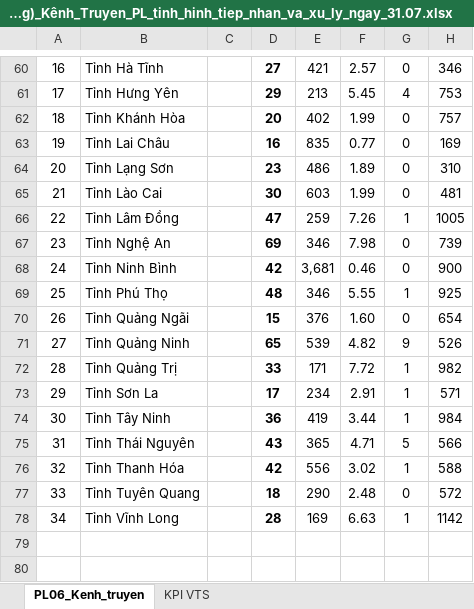
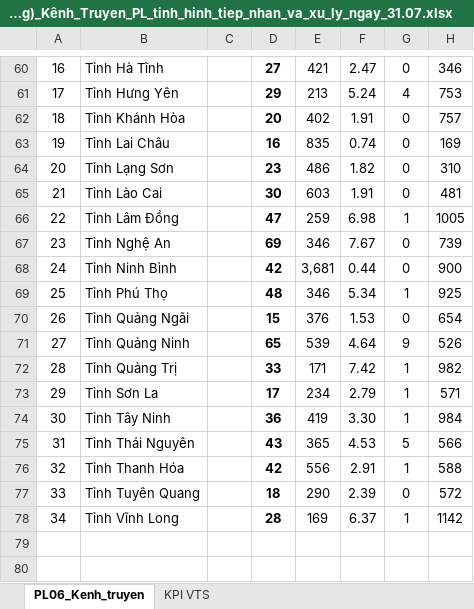
Before and after one commit to PhongPahmm/transmission_report, an Excel workbook: src/main/resources/templates/(File_phụ_lục_cuối_cùng)_Kênh_Truyen_PL_tinh_hinh_tiep_nhan_va_xu_ly_ngay_31.07.xlsx, sheet PL06_Kenh_truyen, drawn as a sheet; only a part is shown, gaps mark what is left out; values as stored, in another font and other column widths than the file's, no borders; charts and pictures not drawn; the diff covers the shown part only; the diff names each change by its address in the sheet, - before the commit and + after, or states it on an @@ line.

```diff
--- a/src/main/resources/templates/(File_phụ_lục_cuối_cùng)_Kênh_Truyen_PL_tinh_hinh_tiep_nhan_va_xu_ly_ngay_31.07.xlsx (sheet PL06_Kenh_truyen)
+++ b/src/main/resources/templates/(File_phụ_lục_cuối_cùng)_Kênh_Truyen_PL_tinh_hinh_tiep_nhan_va_xu_ly_ngay_31.07.xlsx (sheet PL06_Kenh_truyen)
-F60: 2.57
+F60: 2.47
-F61: 5.45
+F61: 5.24
-F62: 1.99
+F62: 1.91
-F63: 0.77
+F63: 0.74
-F64: 1.89
+F64: 1.82
-F65: 1.99
+F65: 1.91
-F66: 7.26
+F66: 6.98
-F67: 7.98
+F67: 7.67
-F68: 0.46
+F68: 0.44
-F69: 5.55
+F69: 5.34
-F70: 1.60
+F70: 1.53
-F71: 4.82
+F71: 4.64
-F72: 7.72
+F72: 7.42
-F73: 2.91
+F73: 2.79
-F74: 3.44
+F74: 3.30
-F75: 4.71
+F75: 4.53
-F76: 3.02
+F76: 2.91
-F77: 2.48
+F77: 2.39
-F78: 6.63
+F78: 6.37
```
Also changed, not shown: 2 added rows, 2 removed rows and 50 edited cells elsewhere in this sheet, charts or pictures, 3 other files.
